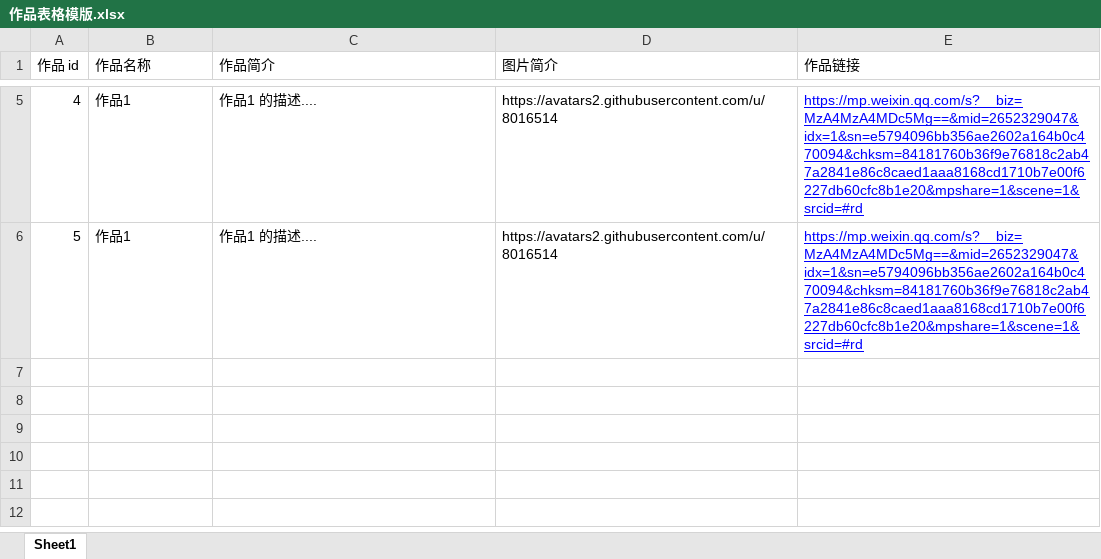
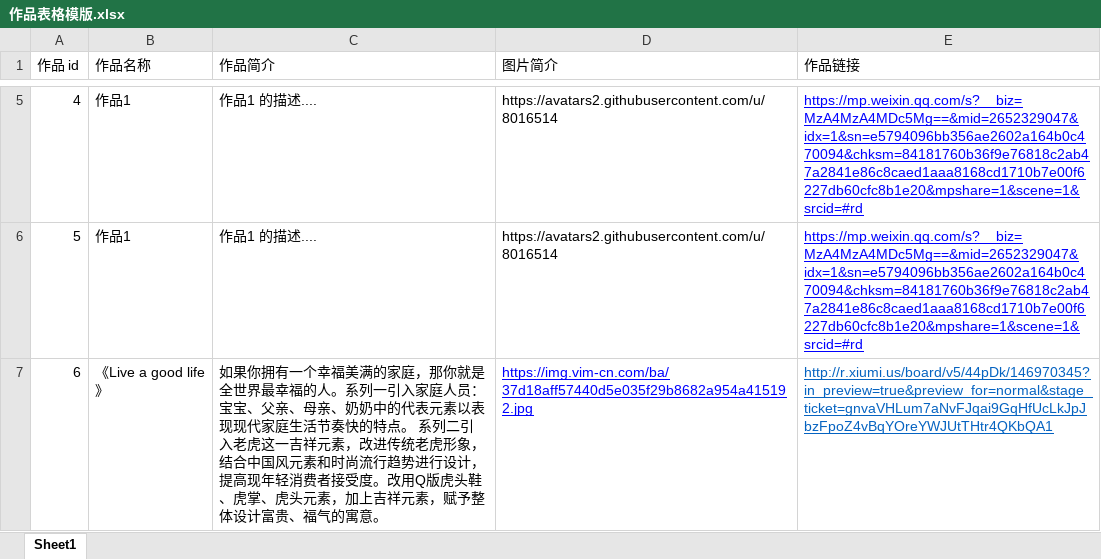
Before and after one commit to DCMMC/mp-vote, an Excel workbook: 作品表格模版.xlsx, sheet Sheet1, drawn as a sheet; only a part is shown, gaps mark what is left out; values as stored, in another font and other column widths than the file's, no borders; the diff names each change by its address in the sheet, - before the commit and + after, or states it on an @@ line.

```diff
--- a/作品表格模版.xlsx (sheet Sheet1)
+++ b/作品表格模版.xlsx (sheet Sheet1)
+row 7: 6 | 《Live a good life》 | 如果你拥有一个幸福美满的家庭，那你就是全世界最幸福的人。系列一引入家庭人员：宝宝、父亲、母亲、奶奶中的代表元素以表现现代家庭生活节奏快的特点。 系列二引入老虎这一吉祥元素，改进传统老虎形象，结合中国风元素和时尚流行趋势进行设计，提高现年轻消费者接受度。改用Q版虎头鞋、虎掌、虎头元素，加上吉祥元素，赋予整体设计富贵、福气的寓意。 | https://img.vim-cn.com/ba/37d18aff57440d5e035f29b8682a954a415192.jpg | http://r.xiumi.us/board/v5/44pDk/146970345?in_preview=true&preview_for=normal&stage_ticket=gnvaVHLum7aNvFJqai9GqHfUcLkJpJbzFpoZ4vBqYOreYWJUtTHtr4QKbQA1
```
Also changed, not shown: 6 other files.
